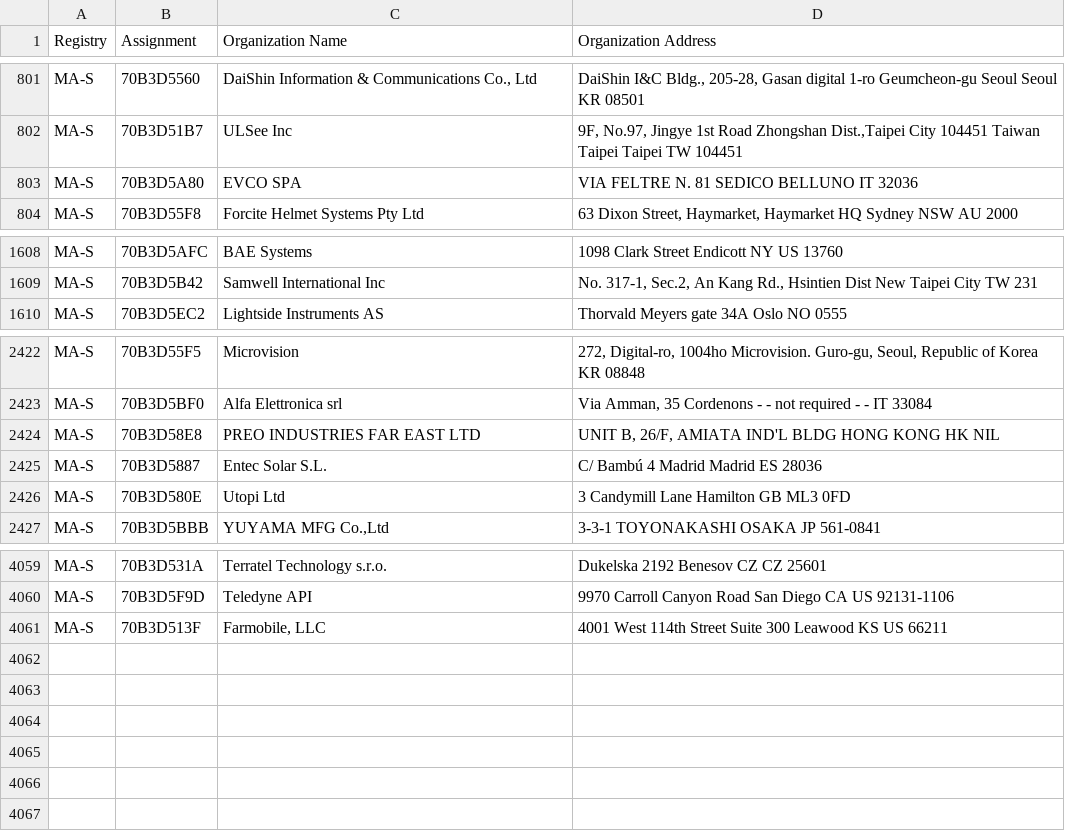
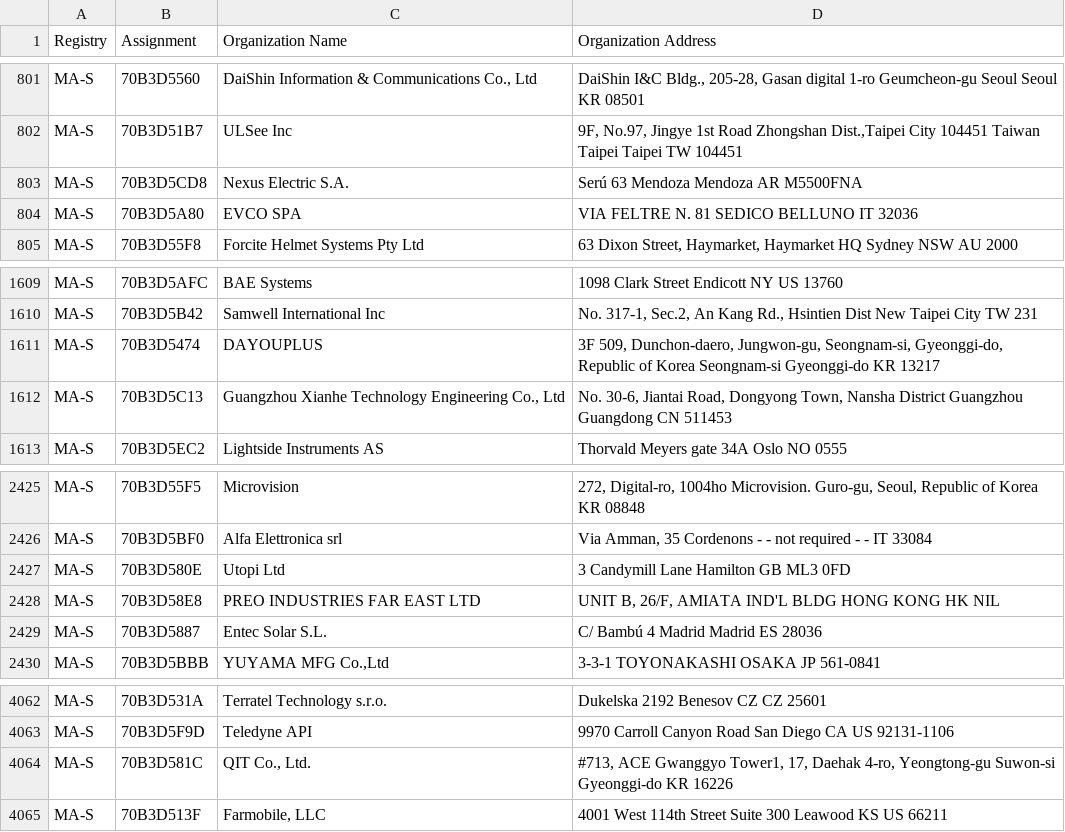
Before and after one commit to hdm/mac-ages, a CSV file: data/ieee/oui36.csv, drawn as a sheet; only a part is shown, gaps mark what is left out.

```diff
--- a/data/ieee/oui36.csv
+++ b/data/ieee/oui36.csv
@@ -802,2 +802,3 @@ MA-S,70B3D5560,"DaiShin Information & Communications Co., Ltd","DaiShin I&C Bldg
 MA-S,70B3D51B7,ULSee Inc,"9F, No.97, Jingye 1st Road  Zhongshan Dist.,Taipei City 104451 Taiwan Taipei Taipei TW 104451 "
+MA-S,70B3D5CD8,Nexus Electric S.A.,Serú 63 Mendoza Mendoza AR M5500FNA
 MA-S,70B3D5A80,EVCO SPA,VIA FELTRE N. 81 SEDICO BELLUNO IT 32036
@@ -1609,2 +1610,4 @@ MA-S,70B3D5AFC,BAE Systems,1098 Clark Street Endicott NY US 13760
 MA-S,70B3D5B42,Samwell International Inc,"No. 317-1, Sec.2, An Kang Rd., Hsintien Dist New Taipei City  TW 231 "
+MA-S,70B3D5474,DAYOUPLUS,"3F 509, Dunchon-daero, Jungwon-gu, Seongnam-si, Gyeonggi-do, Republic of Korea Seongnam-si Gyeonggi-do KR 13217 "
+MA-S,70B3D5C13,"Guangzhou Xianhe Technology Engineering Co., Ltd","No. 30-6, Jiantai Road, Dongyong Town, Nansha District Guangzhou Guangdong CN 511453 "
 MA-S,70B3D5EC2,Lightside Instruments AS,Thorvald Meyers gate 34A Oslo  NO 0555
@@ -2423,5 +2426,5 @@ MA-S,70B3D55F5,Microvision,"272, Digital-ro, 1004ho Microvision. Guro-gu, Seoul,
 MA-S,70B3D5BF0,Alfa Elettronica srl,"Via Amman, 35 Cordenons - - not required - - IT 33084 "
+MA-S,70B3D580E,Utopi Ltd,3 Candymill Lane Hamilton  GB ML3 0FD
 MA-S,70B3D58E8,PREO INDUSTRIES FAR EAST LTD,"UNIT B, 26/F, AMIATA IND'L BLDG HONG KONG  HK NIL "
 MA-S,70B3D5887,Entec Solar S.L.,C/ Bambú 4 Madrid Madrid ES 28036
-MA-S,70B3D580E,Utopi Ltd,3 Candymill Lane Hamilton  GB ML3 0FD
 MA-S,70B3D5BBB,"YUYAMA MFG Co.,Ltd",3-3-1 TOYONAKASHI OSAKA JP 561-0841
@@ -4060,2 +4063,3 @@ MA-S,70B3D531A,Terratel Technology s.r.o.,Dukelska 2192 Benesov CZ CZ 25601
 MA-S,70B3D5F9D,Teledyne API,9970 Carroll Canyon Road San Diego CA US 92131-1106
+MA-S,70B3D581C,"QIT Co., Ltd.","#713, ACE Gwanggyo Tower1, 17, Daehak 4-ro, Yeongtong-gu Suwon-si Gyeonggi-do KR 16226 "
 MA-S,70B3D513F,"Farmobile, LLC",4001 West 114th Street  Suite 300 Leawood KS US 66211
```
Also changed, not shown: data/ieee/mam.csv, 2 other files.
